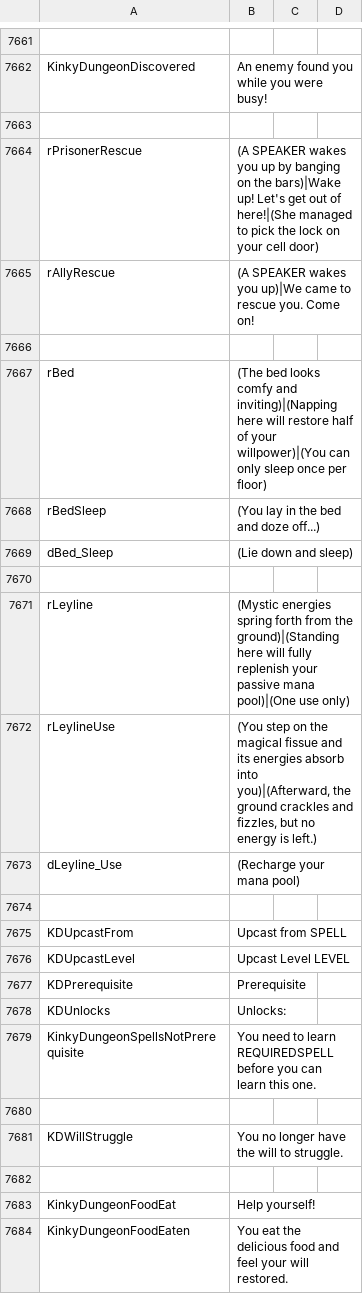
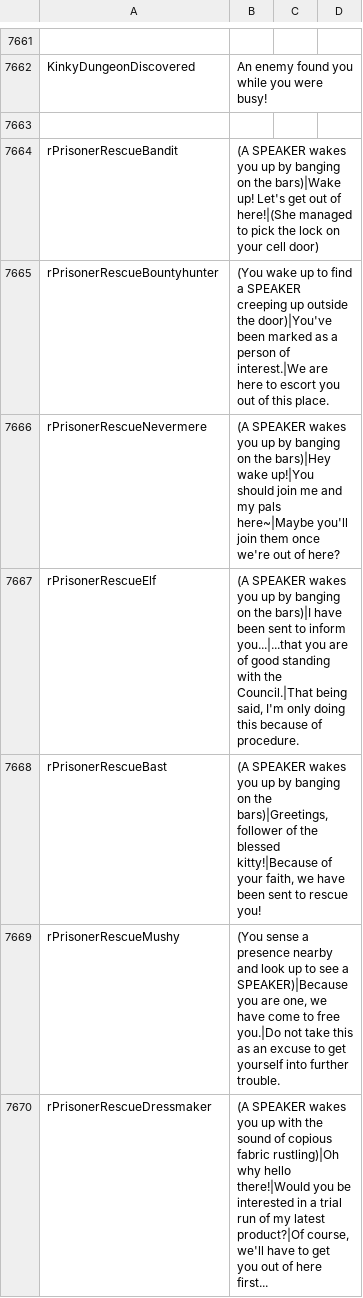
Before and after one commit to Ada18980/KinkiestDungeon, a CSV file: Screens/MiniGame/KinkyDungeon/Text_KinkyDungeon.csv, drawn as a sheet; only a part is shown, gaps mark what is left out; the shorter side is filled out with more unchanged rows; the diff covers the shown part only.

```diff
--- a/Screens/MiniGame/KinkyDungeon/Text_KinkyDungeon.csv
+++ b/Screens/MiniGame/KinkyDungeon/Text_KinkyDungeon.csv
@@ -7663,2 +7663,8 @@ KinkyDungeonDiscovered,An enemy found you while you were busy!
 
-rPrisonerRescue,"(A SPEAKER wakes you up by banging on the bars)|Wake up! Let's get out of here!|(She managed to pick the lock on your cell door)"
+rPrisonerRescueBandit,"(A SPEAKER wakes you up by banging on the bars)|Wake up! Let's get out of here!|(She managed to pick the lock on your cell door)"
+rPrisonerRescueBountyhunter,"(You wake up to find a SPEAKER creeping up outside the door)|You've been marked as a person of interest.|We are here to escort you out of this place."
+rPrisonerRescueNevermere,"(A SPEAKER wakes you up by banging on the bars)|Hey wake up!|You should join me and my pals here~|Maybe you'll join them once we're out of here?"
+rPrisonerRescueElf,"(A SPEAKER wakes you up by banging on the bars)|I have been sent to inform you...|...that you are of good standing with the Council.|That being said, I'm only doing this because of procedure."
+rPrisonerRescueBast,"(A SPEAKER wakes you up by banging on the bars)|Greetings, follower of the blessed kitty!|Because of your faith, we have been sent to rescue you!"
+rPrisonerRescueMushy,"(You sense a presence nearby and look up to see a SPEAKER)|Because you are one, we have come to free you.|Do not take this as an excuse to get yourself into further trouble."
+rPrisonerRescueDressmaker,"(A SPEAKER wakes you up with the sound of copious fabric rustling)|Oh why hello there!|Would you be interested in a trial run of my latest product?|Of course, we'll have to get you out of here first..."
```
Also changed, not shown: 6 added rows elsewhere in this file, 10 other files.
